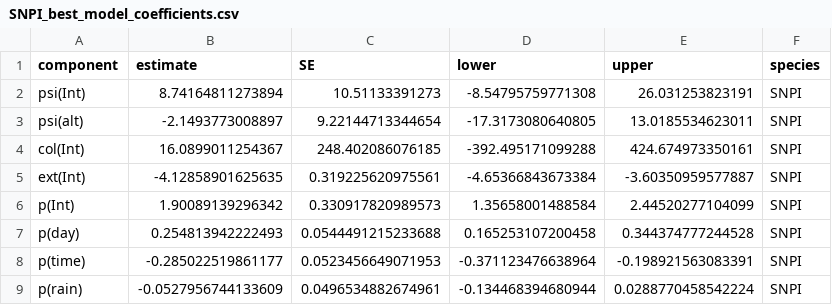
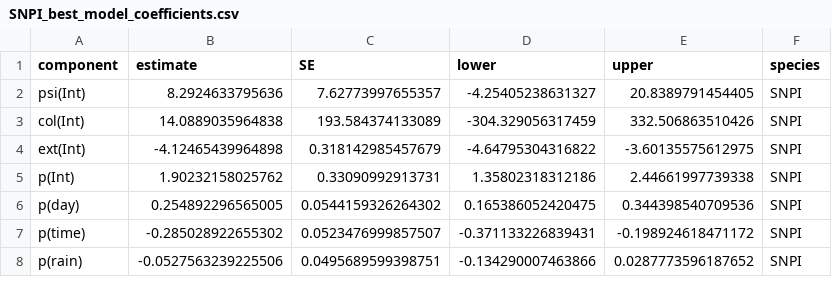
Before and after one commit to filibertmoritz/Range_Changes_Montserrat, a CSV file: output/data/coefficients_best_model/SNPI_best_model_coefficients.csv, drawn as a sheet; only a part is shown; the diff covers the shown part only.

```diff
--- a/output/data/coefficients_best_model/SNPI_best_model_coefficients.csv
+++ b/output/data/coefficients_best_model/SNPI_best_model_coefficients.csv
@@ -1,9 +1,8 @@
 component,estimate,SE,lower,upper,species
-psi(Int),8.74164811273894,10.51133391273,-8.54795759771308,26.031253823191,SNPI
-psi(alt),-2.1493773008897,9.22144713344654,-17.3173080640805,13.0185534623011,SNPI
-col(Int),16.0899011254367,248.402086076185,-392.495171099288,424.674973350161,SNPI
-ext(Int),-4.12858901625635,0.319225620975561,-4.65366843673384,-3.60350959577887,SNPI
-p(Int),1.90089139296342,0.330917820989573,1.35658001488584,2.44520277104099,SNPI
-p(day),0.254813942222493,0.0544491215233688,0.165253107200458,0.344374777244528,SNPI
-p(time),-0.285022519861177,0.0523456649071953,-0.371123476638964,-0.198921563083391,SNPI
-p(rain),-0.0527956744133609,0.0496534882674961,-0.134468394680944,0.0288770458542224,SNPI
+psi(Int),8.2924633795636,7.62773997655357,-4.25405238631327,20.8389791454405,SNPI
+col(Int),14.0889035964838,193.584374133089,-304.329056317459,332.506863510426,SNPI
+ext(Int),-4.12465439964898,0.318142985457679,-4.64795304316822,-3.60135575612975,SNPI
+p(Int),1.90232158025762,0.33090992913731,1.35802318312186,2.44661997739338,SNPI
+p(day),0.254892296565005,0.0544159326264302,0.165386052420475,0.344398540709536,SNPI
+p(time),-0.285028922655302,0.0523476999857507,-0.371133226839431,-0.198924618471172,SNPI
+p(rain),-0.0527563239225506,0.0495689599398751,-0.134290007463866,0.0287773596187652,SNPI
```
Also changed, not shown: 28 edited cells elsewhere in this file, output/data/coefficients_best_model/BANA_best_model_coefficients.csv, output/data/model_selection/BANA_modSel.csv, 7 other files.
